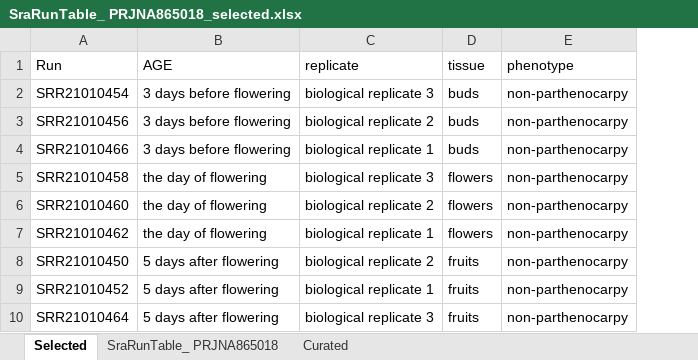
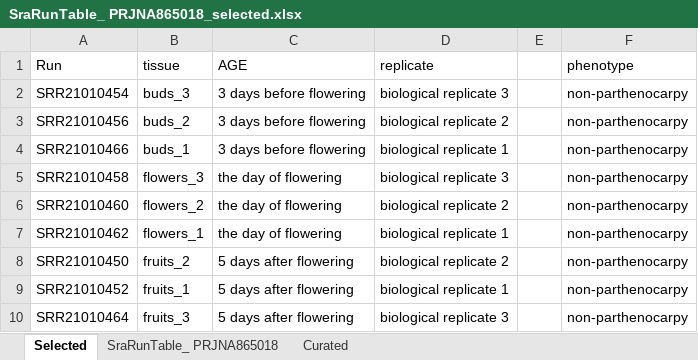
Before and after one commit to markcyril28/HeatSeq, an Excel workbook: modules/Inputs_Information/SraRunTable_ PRJNA865018_selected.xlsx, sheet Selected, drawn as a sheet; values as stored, in another font and other column widths than the file's, no borders; removed rows and columns are numbered as before the commit, all else as after; the diff names each change by its address in the sheet, - before the commit and + after, or states it on an @@ line.

```diff
--- a/modules/Inputs_Information/SraRunTable_ PRJNA865018_selected.xlsx (sheet Selected)
+++ b/modules/Inputs_Information/SraRunTable_ PRJNA865018_selected.xlsx (sheet Selected)
+column B (tissue), rows 2-10: buds_3 | buds_2 | buds_1 | flowers_3 | flowers_2 | flowers_1 | fruits_2 | fruits_1 | fruits_3
-column D (tissue), rows 2-10: buds | buds | buds | flowers | flowers | flowers | fruits | fruits | fruits
+column E, empty
```
Also changed, not shown: 1 other file.
